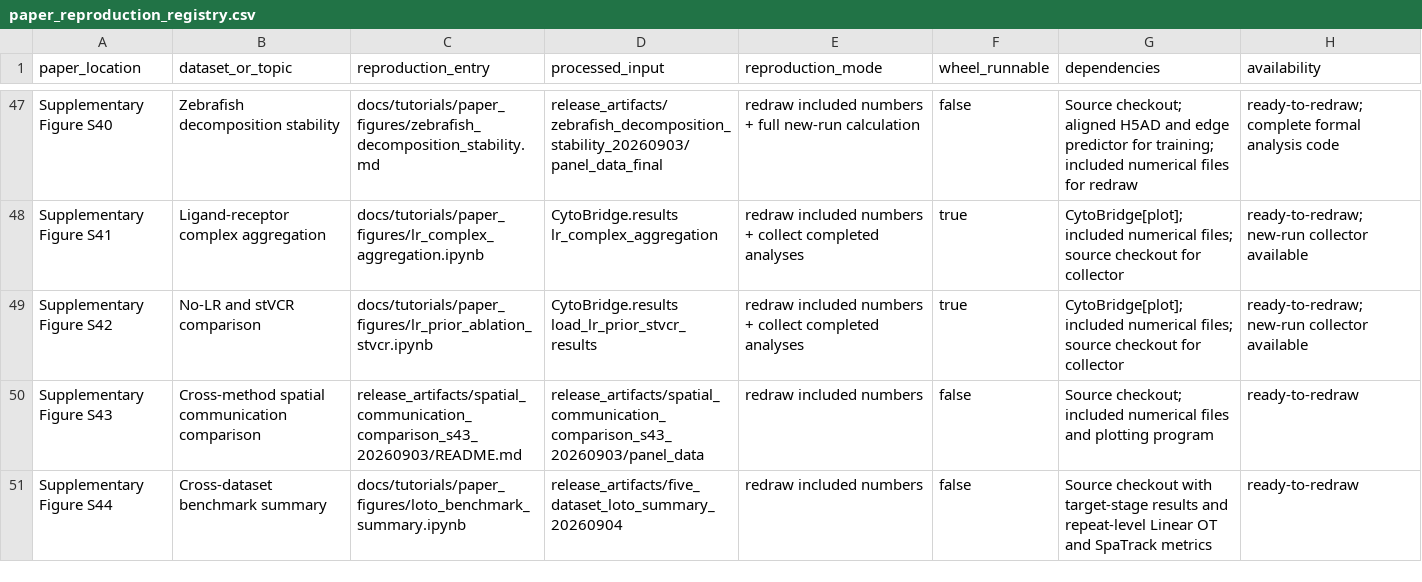
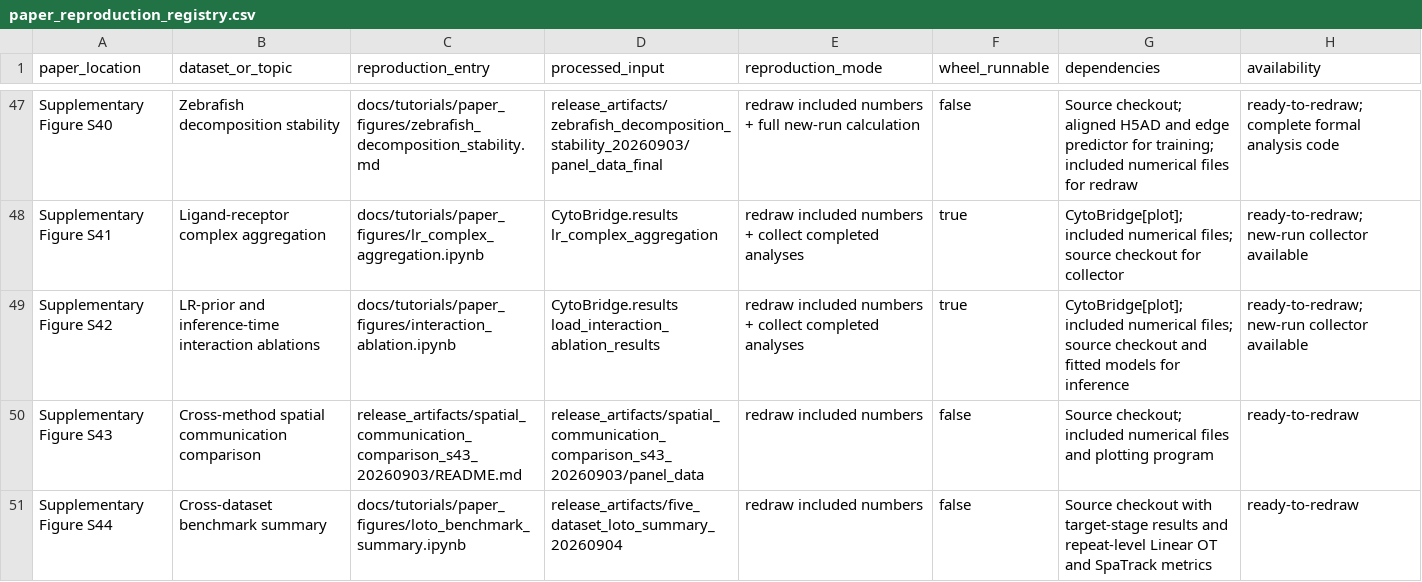
Before and after one commit to zhenyiizhang/cytobridge-spatial, a CSV file: docs/data/paper_reproduction_registry.csv, drawn as a sheet; only a part is shown, gaps mark what is left out.

Commit message:
Replace S42 stVCR panels with paired interaction inference ablation

```diff
--- a/docs/data/paper_reproduction_registry.csv
+++ b/docs/data/paper_reproduction_registry.csv
@@ -48,3 +48,3 @@ Supplementary Figure S40,Zebrafish decomposition stability,docs/tutorials/paper_
 Supplementary Figure S41,Ligand-receptor complex aggregation,docs/tutorials/paper_figures/lr_complex_aggregation.ipynb,CytoBridge.results lr_complex_aggregation,redraw included numbers + collect completed analyses,true,CytoBridge[plot]; included numerical files; source checkout for collector,ready-to-redraw; new-run collector available
-Supplementary Figure S42,No-LR and stVCR comparison,docs/tutorials/paper_figures/lr_prior_ablation_stvcr.ipynb,CytoBridge.results load_lr_prior_stvcr_results,redraw included numbers + collect completed analyses,true,CytoBridge[plot]; included numerical files; source checkout for collector,ready-to-redraw; new-run collector available
+Supplementary Figure S42,LR-prior and inference-time interaction ablations,docs/tutorials/paper_figures/interaction_ablation.ipynb,CytoBridge.results load_interaction_ablation_results,redraw included numbers + collect completed analyses,true,CytoBridge[plot]; included numerical files; source checkout and fitted models for inference,ready-to-redraw; new-run collector available
 Supplementary Figure S43,Cross-method spatial communication comparison,release_artifacts/spatial_communication_comparison_s43_20260903/README.md,release_artifacts/spatial_communication_comparison_s43_20260903/panel_data,redraw included numbers,false,Source checkout; included numerical files and plotting program,ready-to-redraw
```
Also changed, not shown: 22 other files.
